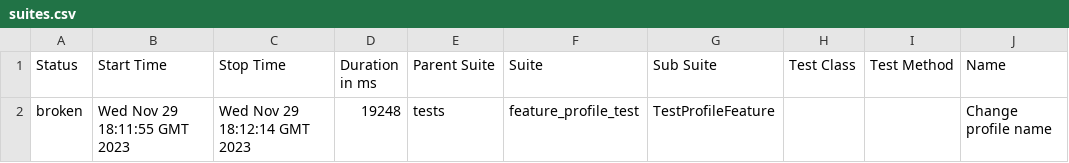
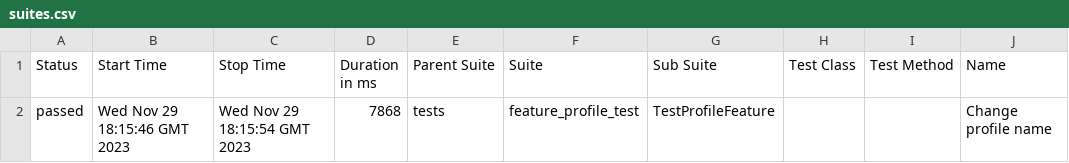
Before and after one commit to sergoarut/Live_coding_2_version, a CSV file: data/suites.csv, drawn as a sheet; only a part is shown; the diff names each change by its address in the sheet, - before the commit and + after, or states it on an @@ line.

```diff
--- a/data/suites.csv
+++ b/data/suites.csv
-A2 (Status): broken
+A2 (Status): passed
-B2 (Start Time): Wed Nov 29 18:11:55 GMT 2023
+B2 (Start Time): Wed Nov 29 18:15:46 GMT 2023
-C2 (Stop Time): Wed Nov 29 18:12:14 GMT 2023
+C2 (Stop Time): Wed Nov 29 18:15:54 GMT 2023
-D2 (Duration in ms): 19248
+D2 (Duration in ms): 7868
```
Also changed, not shown: 30 other files.
